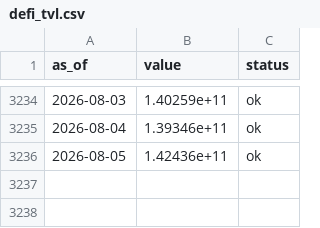
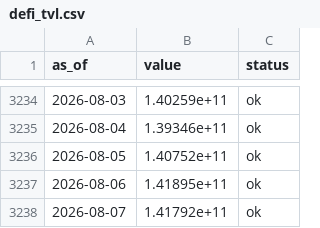
Before and after one commit to dylanlayden/finance-terminal, a CSV file: data/defi_tvl.csv, drawn as a sheet; only a part is shown, gaps mark what is left out.

```diff
--- a/data/defi_tvl.csv
+++ b/data/defi_tvl.csv
@@ -3235,2 +3235,4 @@ as_of,value,status
 2026-08-04,1.39346e+11,ok
-2026-08-05,1.42436e+11,ok
+2026-08-05,1.40752e+11,ok
+2026-08-06,1.41895e+11,ok
+2026-08-07,1.41792e+11,ok
```
Also changed, not shown: data/gold.csv, data/silver.csv, 20 other files.
